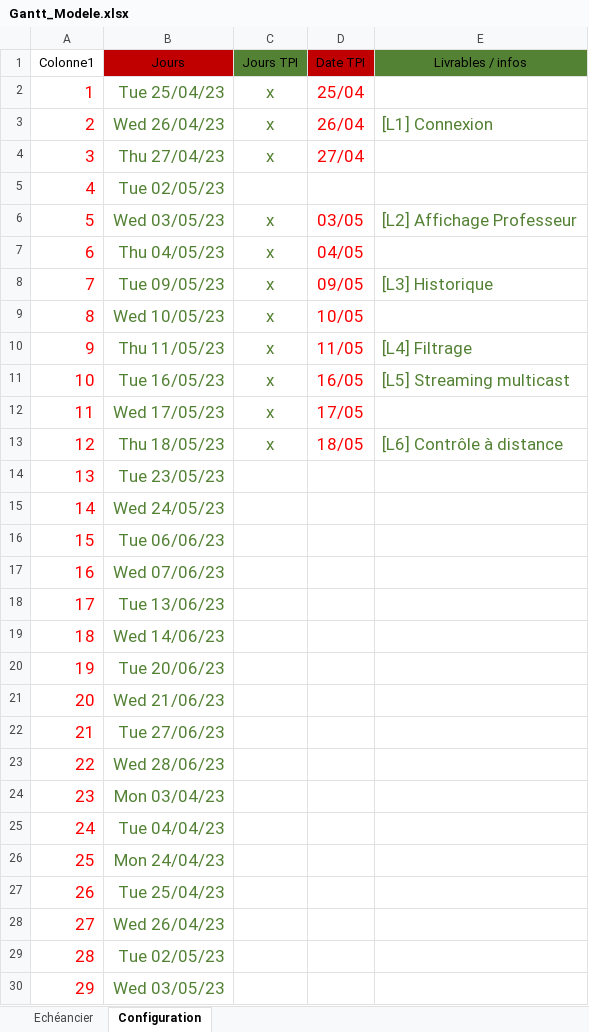
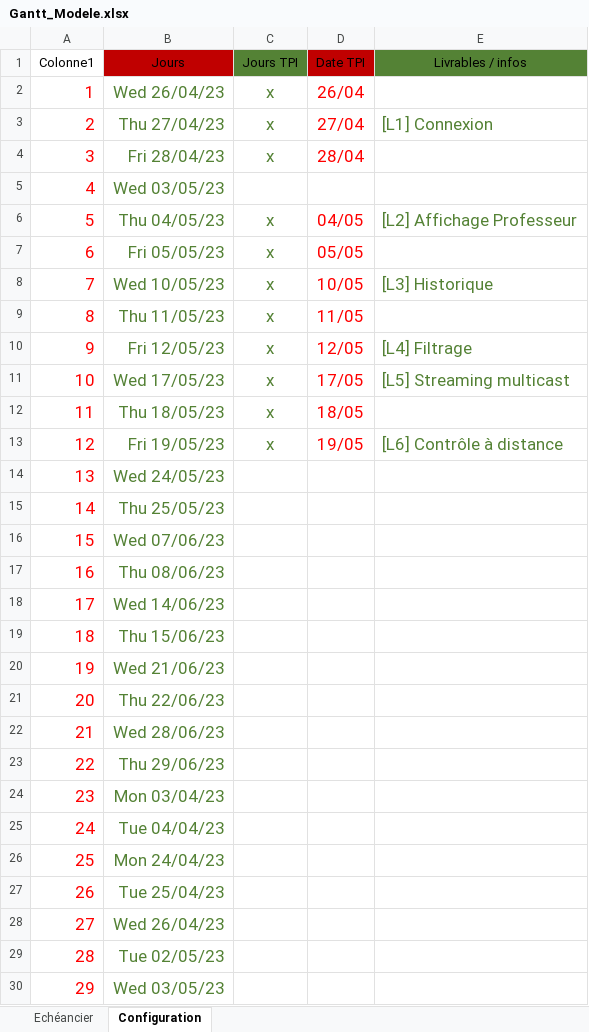
Before and after one commit to stany24/Imepro, an Excel workbook: Planification/Gantt_Modele.xlsx, sheet Configuration, drawn as a sheet; only a part is shown; values as stored, in another font and other column widths than the file's, no borders; conditional formats and table styles not drawn; removed rows and columns are numbered as before the commit, all else as after; the diff names each change by its address in the sheet, - before the commit and + after, or states it on an @@ line.

```diff
--- a/Planification/Gantt_Modele.xlsx (sheet Configuration)
+++ b/Planification/Gantt_Modele.xlsx (sheet Configuration)
-row 2: 1 | Tue 25/04/23 | x | 25/04
@@ column A (Colonne1) renumbered between rows 2 and 22 @@
-E2 (Livrables / infos): [L1] Connexion
+E2 (Livrables / infos): (empty)
-E3 (Livrables / infos): (empty)
+E3 (Livrables / infos): [L1] Connexion
-row 5: 4 | Tue 02/05/23
-row 6: 5 | Wed 03/05/23 | x | 03/05 | [L2] Affichage Professeur
+row 4: 3 | Fri 28/04/23 | x | 28/04
+row 5: 4 | Wed 03/05/23
-E6 (Livrables / infos): (empty)
+E6 (Livrables / infos): [L2] Affichage Professeur
-row 8: 7 | Tue 09/05/23 | x | 09/05 | [L3] Historique
+row 7: 6 | Fri 05/05/23 | x | 05/05
-E8 (Livrables / infos): (empty)
+E8 (Livrables / infos): [L3] Historique
-E9 (Livrables / infos): [L4] Filtrage
+E9 (Livrables / infos): (empty)
-B10 (Jours): Tue 16/05/23
+B10 (Jours): Fri 12/05/23
-D10 (Date TPI): 16/05
+D10 (Date TPI): 12/05
-E10 (Livrables / infos): [L5] Streaming multicast
+E10 (Livrables / infos): [L4] Filtrage
-E11 (Livrables / infos): (empty)
+E11 (Livrables / infos): [L5] Streaming multicast
-E12 (Livrables / infos): [L6] Contrôle à distance
+E12 (Livrables / infos): (empty)
-row 14: 13 | Tue 23/05/23
+row 13: 12 | Fri 19/05/23 | x | 19/05 | [L6] Contrôle à distance
-B15 (Jours): Tue 06/06/23
+B15 (Jours): Thu 25/05/23
-B17 (Jours): Tue 13/06/23
+B17 (Jours): Thu 08/06/23
-B19 (Jours): Tue 20/06/23
+B19 (Jours): Thu 15/06/23
-B21 (Jours): Tue 27/06/23
+B21 (Jours): Thu 22/06/23
+row 23: 22 | Thu 29/06/23
```
Also changed, not shown: sheet Echéancier, formulas that keep their value, 4 other files.
